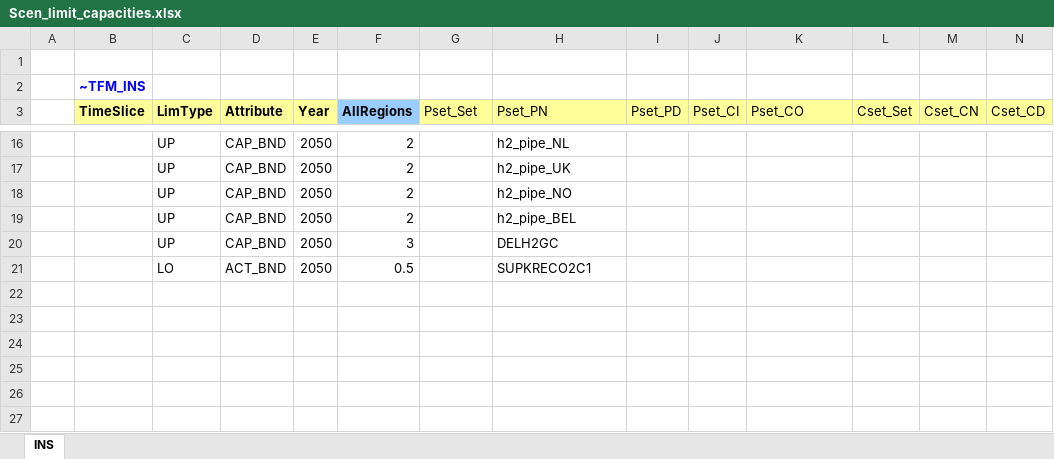
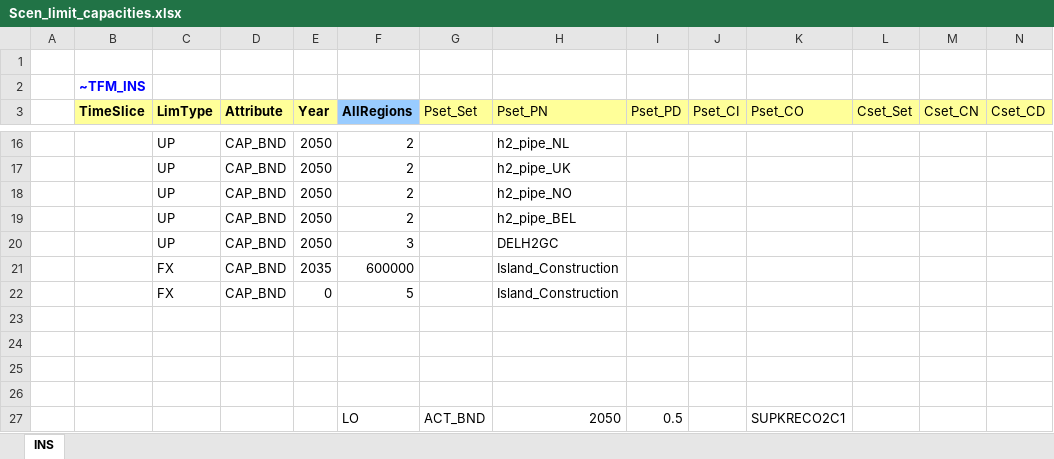
Before and after one commit to frangb99/Master-thesis-model-2, an Excel workbook: SuppXLS/Scen_limit_capacities.xlsx, sheet INS, drawn as a sheet; only a part is shown, gaps mark what is left out; values as stored, in another font and other column widths than the file's, no borders; rows hold the shown columns only; the diff names each change by its address in the sheet, - before the commit and + after, or states it on an @@ line.

```diff
--- a/SuppXLS/Scen_limit_capacities.xlsx (sheet INS)
+++ b/SuppXLS/Scen_limit_capacities.xlsx (sheet INS)
-C21 (LimType): LO
+C21 (LimType): FX
-D21 (Attribute): ACT_BND
+D21 (Attribute): CAP_BND
-E21 (Year): 2050
+E21 (Year): 2035
-F21 (AllRegions): 0.5
+F21 (AllRegions): 600000
-H21 (Pset_PN): SUPKRECO2C1
+H21 (Pset_PN): Island_Construction
+row 22:  |  | FX | CAP_BND | 0 | 5 |  | Island_Construction
+row 23: (empty)
+row 24: (empty)
+row 25: (empty)
+row 26: (empty)
+row 27:  |  |  |  |  | LO | ACT_BND | 2050 | 0.5 |  | SUPKRECO2C1
```
Also changed, not shown: 2 other files.
